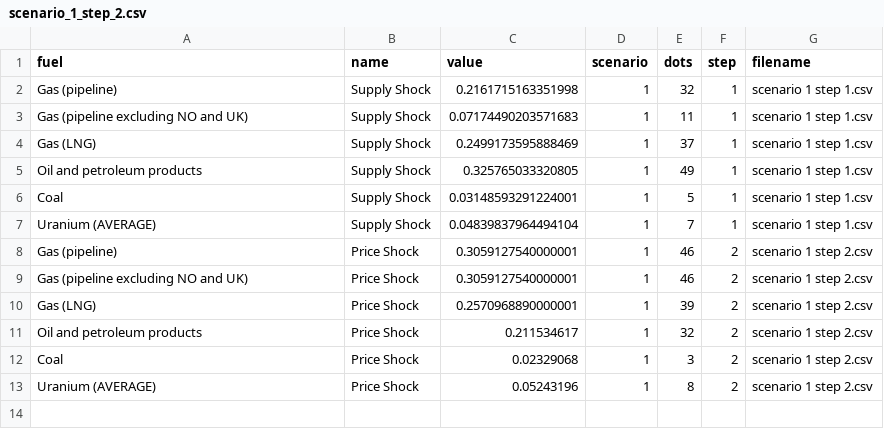
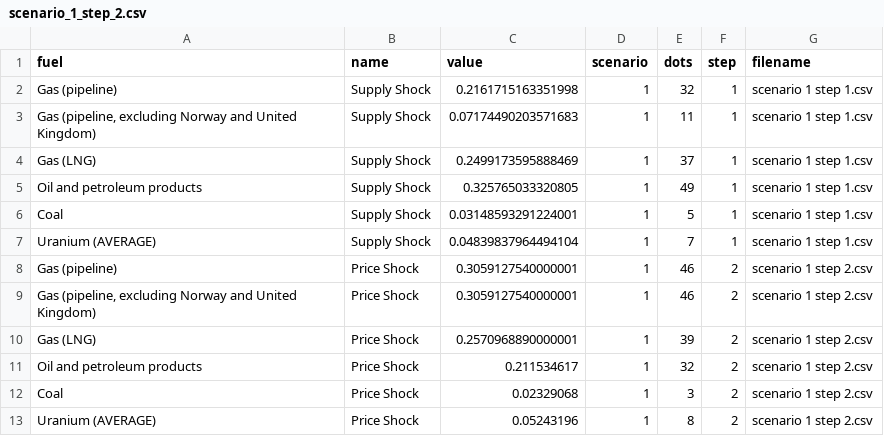
Before and after one commit to euissR/scrolly_2026_04-CH-Energy-risk, a CSV file: data/scenario_1_step_2.csv, drawn as a sheet.

```diff
--- a/data/scenario_1_step_2.csv
+++ b/data/scenario_1_step_2.csv
@@ -2,3 +2,3 @@ fuel,name,value,scenario,dots,step,filename
 Gas (pipeline),Supply Shock,0.2161715163351998,1,32,1,scenario 1 step 1.csv
-Gas (pipeline excluding NO and UK),Supply Shock,0.07174490203571683,1,11,1,scenario 1 step 1.csv
+"Gas (pipeline, excluding Norway and United Kingdom)",Supply Shock,0.07174490203571683,1,11,1,scenario 1 step 1.csv
 Gas (LNG),Supply Shock,0.2499173595888469,1,37,1,scenario 1 step 1.csv
@@ -8,3 +8,3 @@ Uranium (AVERAGE),Supply Shock,0.04839837964494104,1,7,1,scenario 1 step 1.csv
 Gas (pipeline),Price Shock,0.3059127540000001,1,46,2,scenario 1 step 2.csv
-Gas (pipeline excluding NO and UK),Price Shock,0.3059127540000001,1,46,2,scenario 1 step 2.csv
+"Gas (pipeline, excluding Norway and United Kingdom)",Price Shock,0.3059127540000001,1,46,2,scenario 1 step 2.csv
 Gas (LNG),Price Shock,0.2570968890000001,1,39,2,scenario 1 step 2.csv
```
Also changed, not shown: data/scenario_2_step_3.csv, data/scenario_4_step_3.csv, 12 other files.
